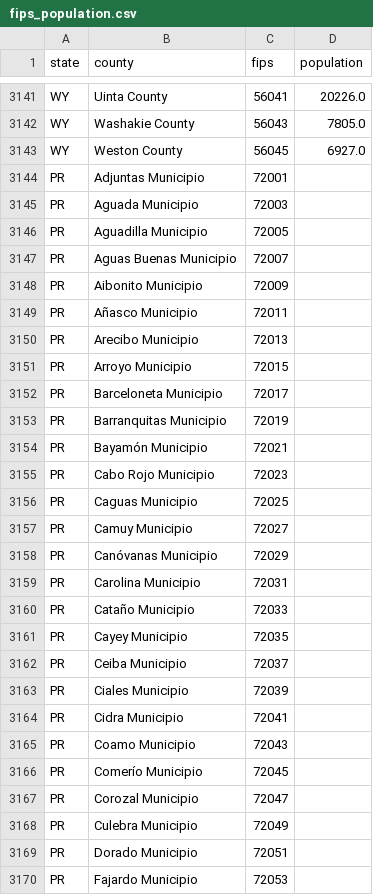
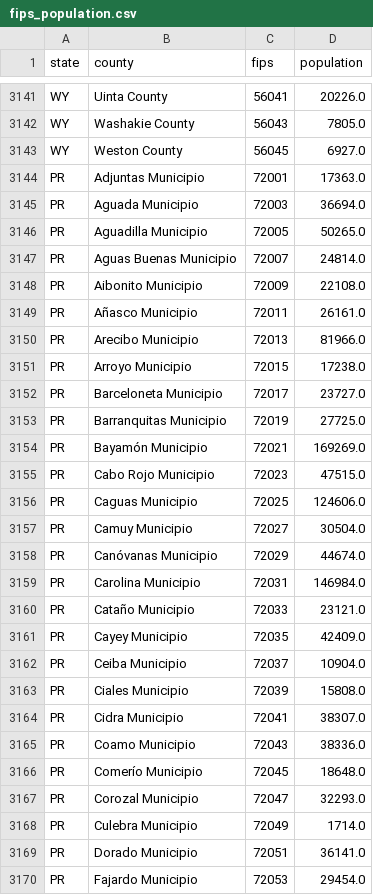
Before and after one commit to bschram/covid-data-public, a CSV file: data/misc/fips_population.csv, drawn as a sheet; only a part is shown, gaps mark what is left out; the diff covers the shown part only.

Commit message:
puerto rico county population (#103)
Co-authored-by: Eleanor Avril <eleanor_avril@brown.edu>

```diff
--- a/data/misc/fips_population.csv
+++ b/data/misc/fips_population.csv
@@ -3143,28 +3143,28 @@ WY,Washakie County,56043,7805.0
 WY,Weston County,56045,6927.0
-PR,Adjuntas Municipio,72001,
-PR,Aguada Municipio,72003,
-PR,Aguadilla Municipio,72005,
-PR,Aguas Buenas Municipio,72007,
-PR,Aibonito Municipio,72009,
-PR,Añasco Municipio,72011,
-PR,Arecibo Municipio,72013,
-PR,Arroyo Municipio,72015,
-PR,Barceloneta Municipio,72017,
-PR,Barranquitas Municipio,72019,
-PR,Bayamón Municipio,72021,
-PR,Cabo Rojo Municipio,72023,
-PR,Caguas Municipio,72025,
-PR,Camuy Municipio,72027,
-PR,Canóvanas Municipio,72029,
-PR,Carolina Municipio,72031,
-PR,Cataño Municipio,72033,
-PR,Cayey Municipio,72035,
-PR,Ceiba Municipio,72037,
-PR,Ciales Municipio,72039,
-PR,Cidra Municipio,72041,
-PR,Coamo Municipio,72043,
-PR,Comerío Municipio,72045,
-PR,Corozal Municipio,72047,
-PR,Culebra Municipio,72049,
-PR,Dorado Municipio,72051,
-PR,Fajardo Municipio,72053,
+PR,Adjuntas Municipio,72001,17363.0
+PR,Aguada Municipio,72003,36694.0
+PR,Aguadilla Municipio,72005,50265.0
+PR,Aguas Buenas Municipio,72007,24814.0
+PR,Aibonito Municipio,72009,22108.0
+PR,Añasco Municipio,72011,26161.0
+PR,Arecibo Municipio,72013,81966.0
+PR,Arroyo Municipio,72015,17238.0
+PR,Barceloneta Municipio,72017,23727.0
+PR,Barranquitas Municipio,72019,27725.0
+PR,Bayamón Municipio,72021,169269.0
+PR,Cabo Rojo Municipio,72023,47515.0
+PR,Caguas Municipio,72025,124606.0
+PR,Camuy Municipio,72027,30504.0
+PR,Canóvanas Municipio,72029,44674.0
+PR,Carolina Municipio,72031,146984.0
+PR,Cataño Municipio,72033,23121.0
+PR,Cayey Municipio,72035,42409.0
+PR,Ceiba Municipio,72037,10904.0
+PR,Ciales Municipio,72039,15808.0
+PR,Cidra Municipio,72041,38307.0
+PR,Coamo Municipio,72043,38336.0
+PR,Comerío Municipio,72045,18648.0
+PR,Corozal Municipio,72047,32293.0
+PR,Culebra Municipio,72049,1714.0
+PR,Dorado Municipio,72051,36141.0
+PR,Fajardo Municipio,72053,29454.0
```
Also changed, not shown: 51 edited cells elsewhere in this file.
